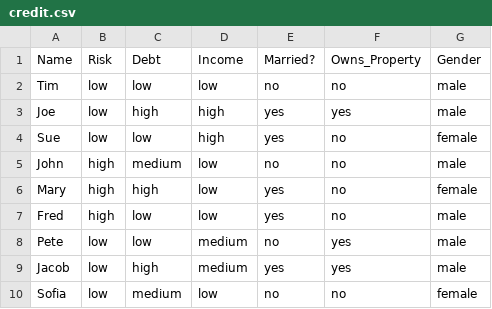
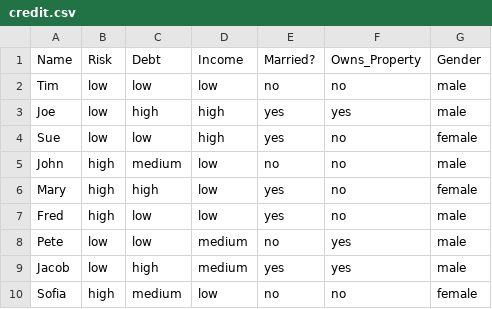
Before and after one commit to saammmy/Machine-Learning, a CSV file: Assignments/1/Q.2/credit.csv, drawn as a sheet.

Commit message:
Assignment Update

```diff
--- a/Assignments/1/Q.2/credit.csv
+++ b/Assignments/1/Q.2/credit.csv
@@ -9,2 +9,2 @@ Pete,low,low,medium,no,yes,male
 Jacob,low,high,medium,yes,yes,male
-Sofia,low,medium,low,no,no,female
+Sofia,high,medium,low,no,no,female
```
Also changed, not shown: 10 other files.
